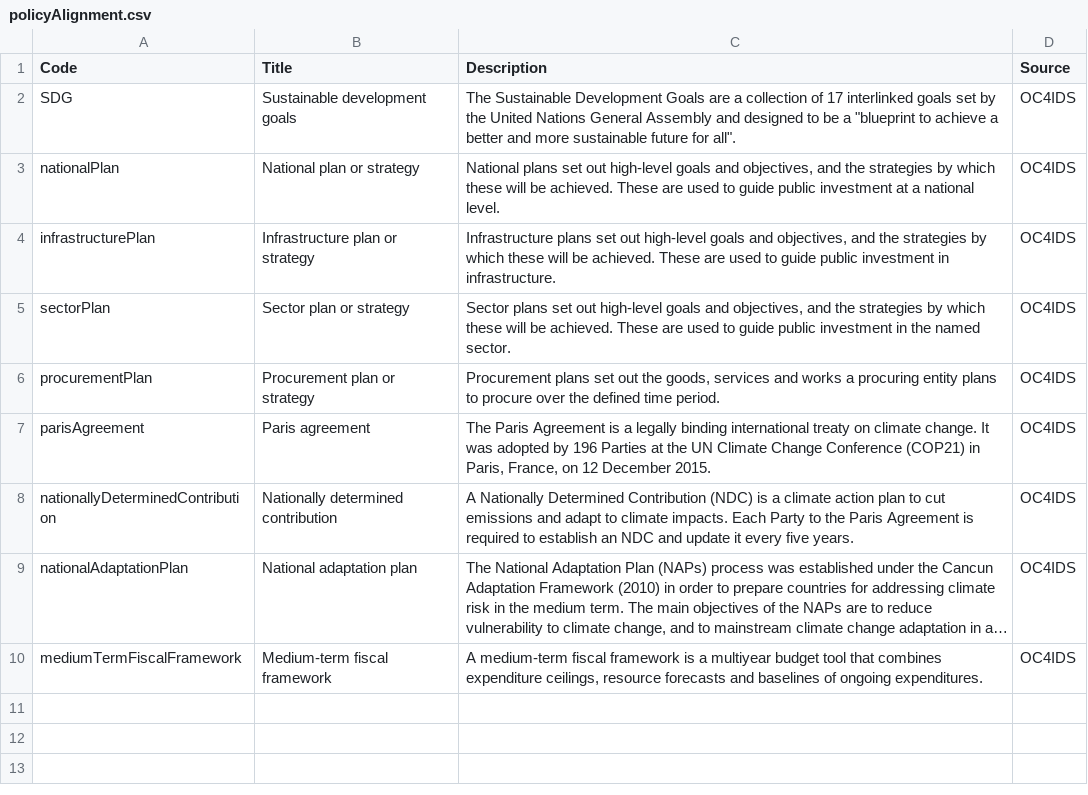
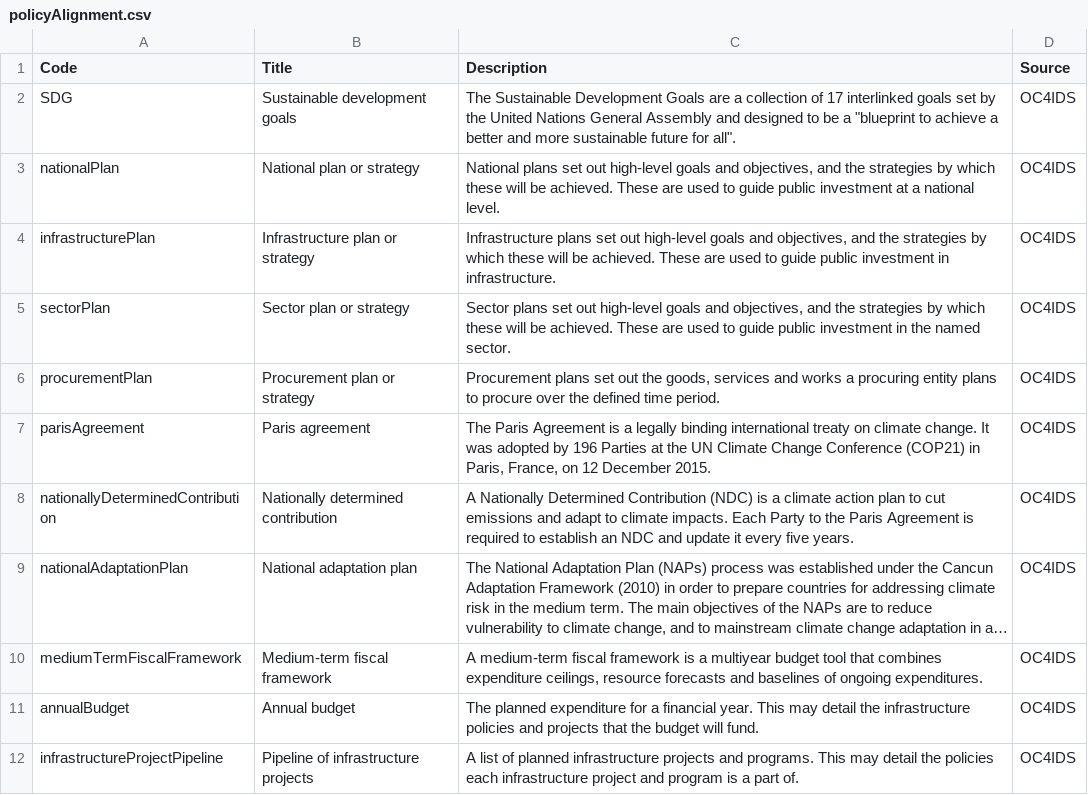
Before and after one commit to open-contracting/infrastructure, a CSV file: schema/project-level/codelists/policyAlignment.csv, drawn as a sheet; long unchanged cells end in …; the diff names each change by its address in the sheet, - before the commit and + after, or states it on an @@ line.

Commit message:
update sustainability.yaml, add codes to policyAlignment.csv

```diff
--- a/schema/project-level/codelists/policyAlignment.csv
+++ b/schema/project-level/codelists/policyAlignment.csv
+row 11: annualBudget | Annual budget | The planned expenditure for a financial year. This may detail the infrastructure policies and projects that the budget will fund. | OC4IDS
+row 12: infrastructureProjectPipeline | Pipeline of infrastructure projects | A list of planned infrastructure projects and programs. This may detail the policies each infrastructure project and program is a part of. | OC4IDS
```
Also changed, not shown: 2 other files.
